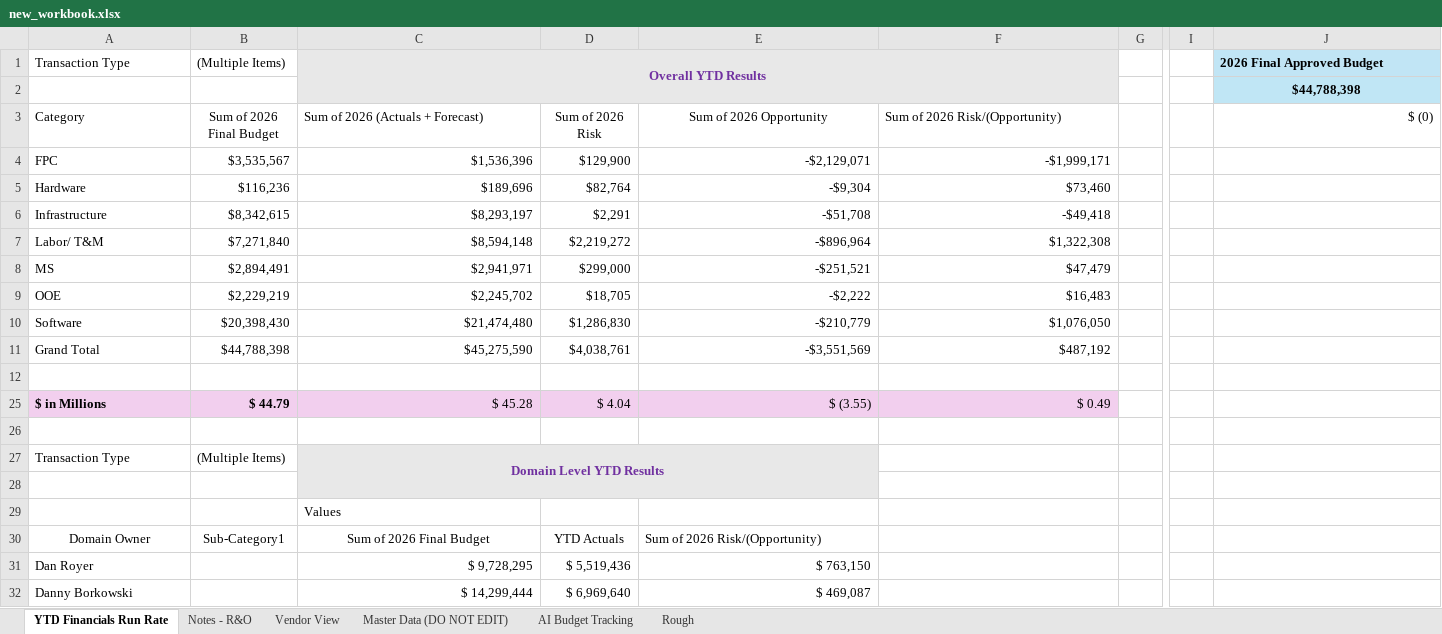
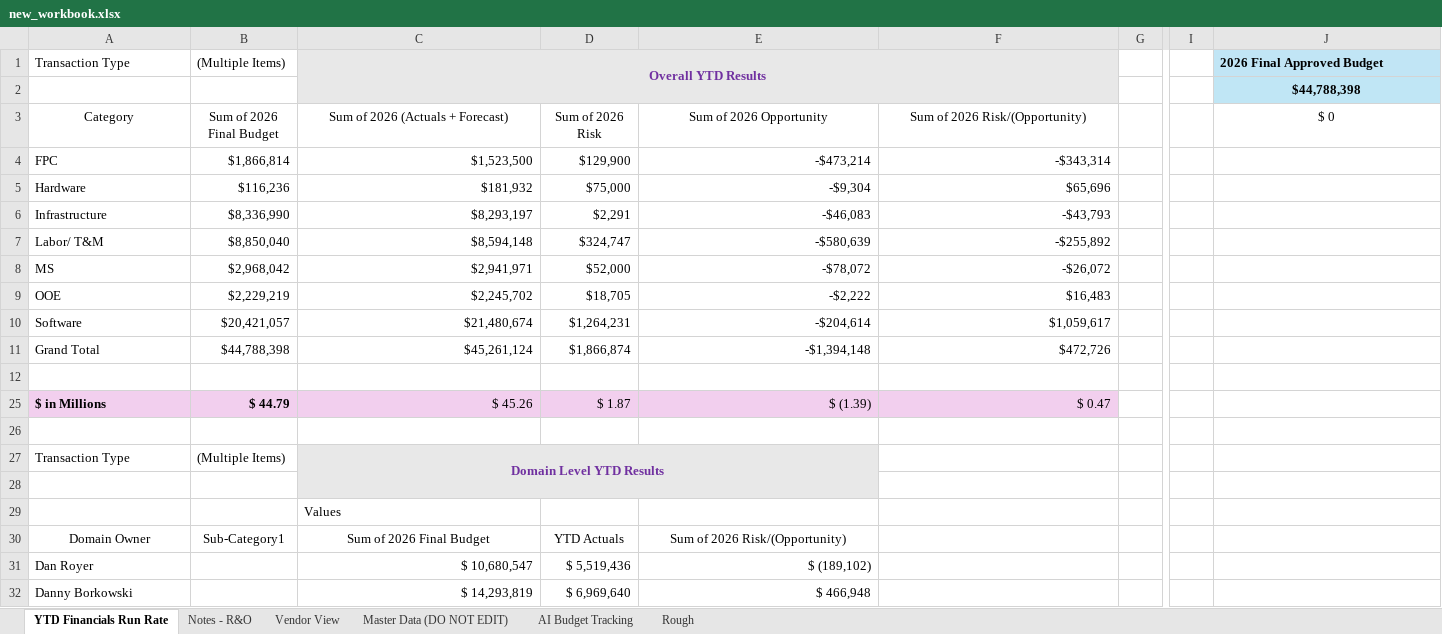
Before and after one commit to ari-gurovich-antares/tech_financials_dashboard, an Excel workbook: uploads/new_workbook.xlsx, sheet YTD Financials Run Rate, drawn as a sheet; only a part is shown, gaps mark what is left out; values as stored, in another font and other column widths than the file's, no borders; removed rows and columns are numbered as before the commit, all else as after; rows hold the shown columns only; the diff covers the shown part only; the diff names each change by its address in the sheet, - before the commit and + after, or states it on an @@ line.

```diff
--- a/uploads/new_workbook.xlsx (sheet YTD Financials Run Rate)
+++ b/uploads/new_workbook.xlsx (sheet YTD Financials Run Rate)
-A3 alignment: left
+A3 alignment: center
-C3 alignment: left
+C3 alignment: center
-F3 alignment: left
+F3 alignment: center
-J3: $ (0)
+J3: $ 0
-J3 alignment: right
+J3 alignment: center
-row 4: FPC | $3,535,567 | $1,536,396 | $129,900 | -$2,129,071 | -$1,999,171
-row 5: Hardware | $116,236 | $189,696 | $82,764 | -$9,304 | $73,460
+row 4: FPC | $1,866,814 | $1,523,500 | $129,900 | -$473,214 | -$343,314
+row 5: Hardware | $116,236 | $181,932 | $75,000 | -$9,304 | $65,696
-B6: $8,342,615
+B6: $8,336,990
-E6: -$51,708
+E6: -$46,083
-F6: -$49,418
+F6: -$43,793
-B7: $7,271,840
+B7: $8,850,040
-D7: $2,219,272
+D7: $324,747
-E7: -$896,964
+E7: -$580,639
-F7: $1,322,308
+F7: -$255,892
-B8: $2,894,491
+B8: $2,968,042
-D8: $299,000
+D8: $52,000
-E8: -$251,521
+E8: -$78,072
-F8: $47,479
+F8: -$26,072
-row 10: Software | $20,398,430 | $21,474,480 | $1,286,830 | -$210,779 | $1,076,050
-row 11: Grand Total | $44,788,398 | $45,275,590 | $4,038,761 | -$3,551,569 | $487,192
+row 10: Software | $20,421,057 | $21,480,674 | $1,264,231 | -$204,614 | $1,059,617
+row 11: Grand Total | $44,788,398 | $45,261,124 | $1,866,874 | -$1,394,148 | $472,726
-row 25: $ in Millions | $ 44.79 | $ 45.28 | $ 4.04 | $ (3.55) | $ 0.49
+row 25: $ in Millions | $ 44.79 | $ 45.26 | $ 1.87 | $ (1.39) | $ 0.47
-E30 alignment: left
+E30 alignment: center
-C31: $ 9,728,295
+C31: $ 10,680,547
-E31: $ 763,150
+E31: $ (189,102)
-C32: $ 14,299,444
+C32: $ 14,293,819
-E32: $ 469,087
+E32: $ 466,948
```
Also changed, not shown: 1 added row, 1 removed row and 8 edited cells elsewhere in this sheet, sheet Master Data (DO NOT EDIT), sheet Notes - R&O, sheet Vendor View, sheet Rough, hidden cells.
